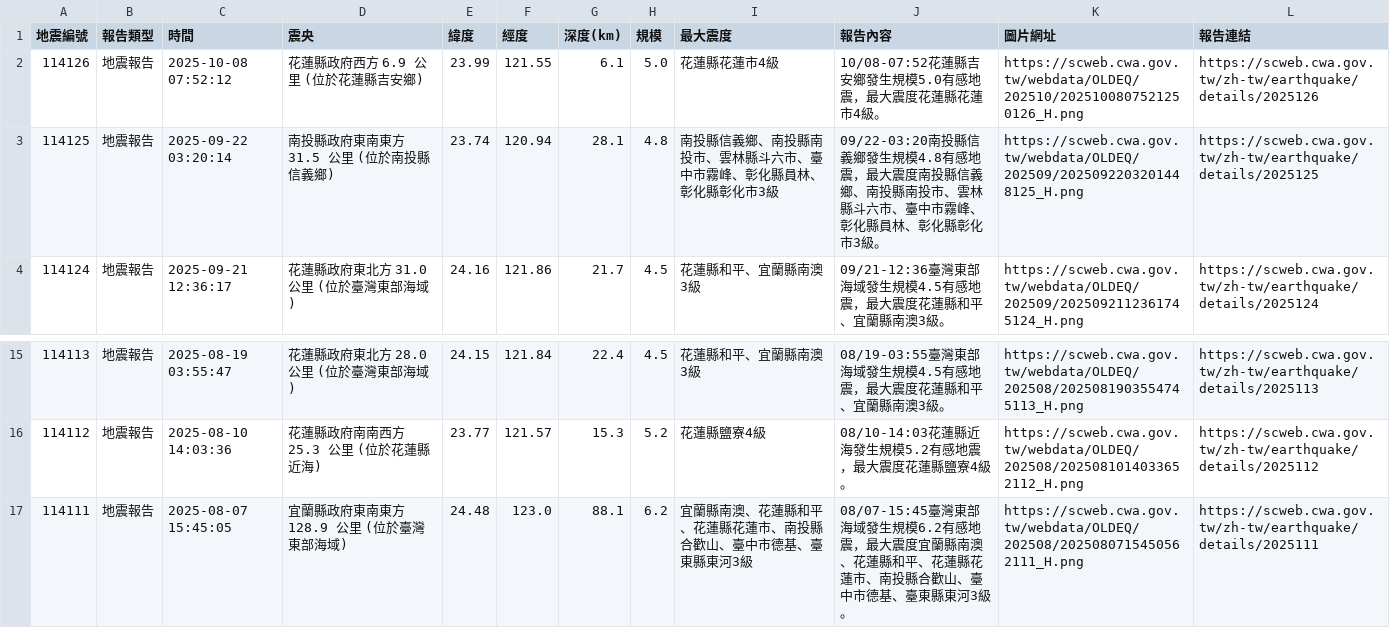
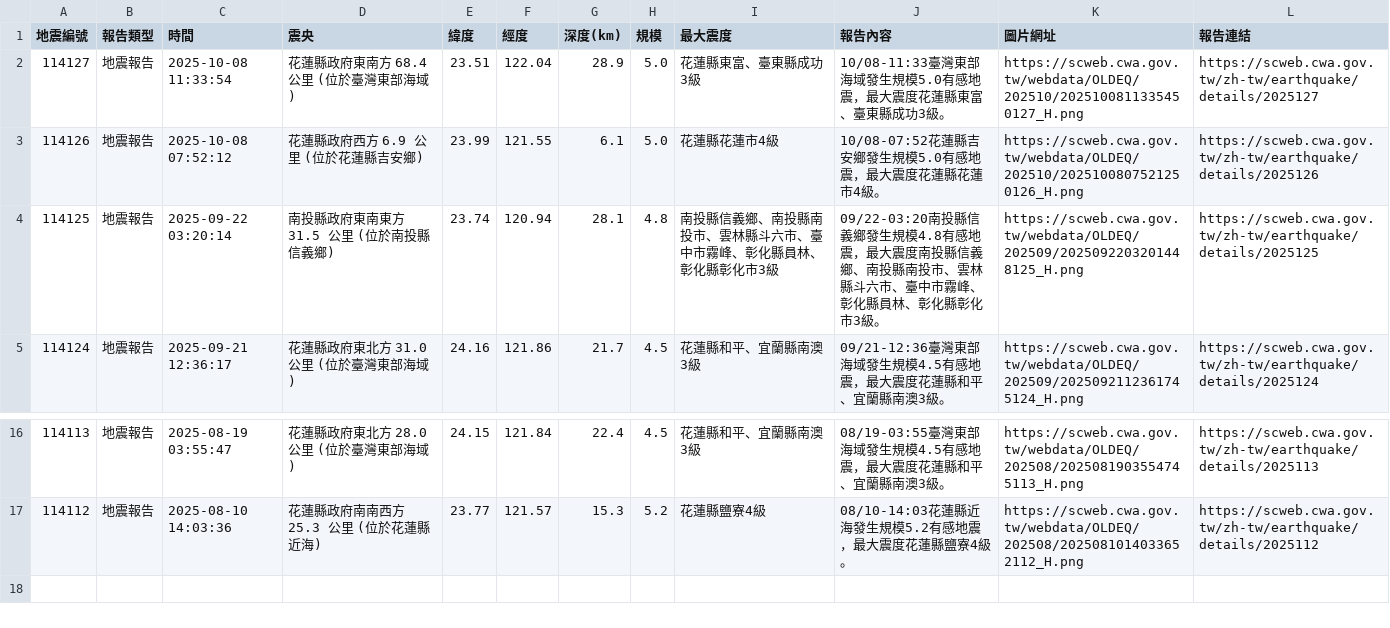
Before and after one commit to 1101248/1101248-cs381midterm, a CSV file: api.csv, drawn as a sheet; only a part is shown, gaps mark what is left out.

```diff
--- a/api.csv
+++ b/api.csv
@@ -1,2 +1,3 @@
 地震編號,報告類型,時間,震央,緯度,經度,深度(km),規模,最大震度,報告內容,圖片網址,報告連結
+114127,地震報告,2025-10-08 11:33:54,花蓮縣政府東南方  68.4  公里 (位於臺灣東部海域),23.51,122.04,28.9,5.0,花蓮縣東富、臺東縣成功3級,10/08-11:33臺灣東部海域發生規模5.0有感地震，最大震度花蓮縣東富、臺東縣成功3級。,https://scweb.cwa.gov.tw/webdata/OLDEQ/202510/2025100811335450127_H.png,https://scweb.cwa.gov.tw/zh-tw/earthquake/details/2025127
 114126,地震報告,2025-10-08 07:52:12,花蓮縣政府西方  6.9  公里 (位於花蓮縣吉安鄉),23.99,121.55,6.1,5.0,花蓮縣花蓮市4級,10/08-07:52花蓮縣吉安鄉發生規模5.0有感地震，最大震度花蓮縣花蓮市4級。,https://scweb.cwa.gov.tw/webdata/OLDEQ/202510/2025100807521250126_H.png,https://scweb.cwa.gov.tw/zh-tw/earthquake/details/2025126
@@ -16,2 +17 @@
 114112,地震報告,2025-08-10 14:03:36,花蓮縣政府南南西方  25.3  公里 (位於花蓮縣近海),23.77,121.57,15.3,5.2,花蓮縣鹽寮4級,08/10-14:03花蓮縣近海發生規模5.2有感地震，最大震度花蓮縣鹽寮4級。,https://scweb.cwa.gov.tw/webdata/OLDEQ/202508/2025081014033652112_H.png,https://scweb.cwa.gov.tw/zh-tw/earthquake/details/2025112
-114111,地震報告,2025-08-07 15:45:05,宜蘭縣政府東南東方  128.9  公里 (位於臺灣東部海域),24.48,123.0,88.1,6.2,宜蘭縣南澳、花蓮縣和平、花蓮縣花蓮市、南投縣合歡山、臺中市德基、臺東縣東河3級,08/07-15:45臺灣東部海域發生規模6.2有感地震，最大震度宜蘭縣南澳、花蓮縣和平、花蓮縣花蓮市、南投縣合歡山、臺中市德基、臺東縣東河3級。,https://scweb.cwa.gov.tw/webdata/OLDEQ/202508/2025080715450562111_H.png,https://scweb.cwa.gov.tw/zh-tw/earthquake/details/2025111
```
Also changed, not shown: 1 other file.
